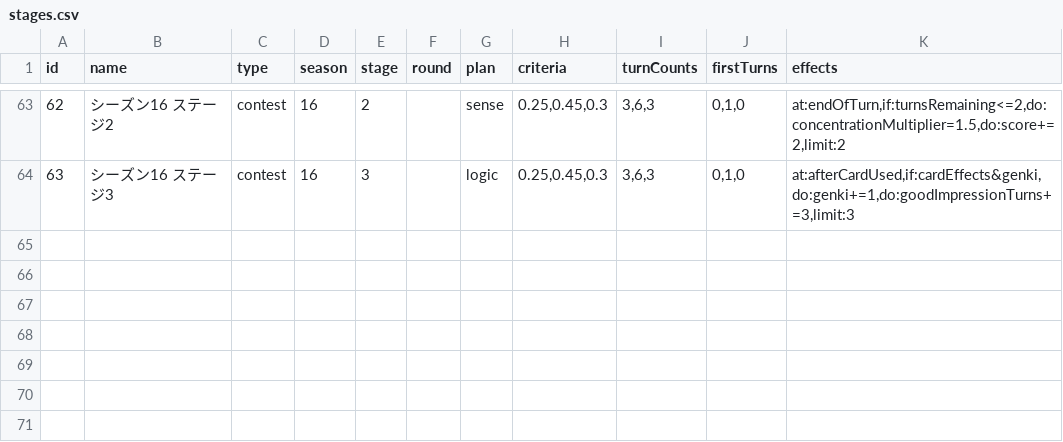
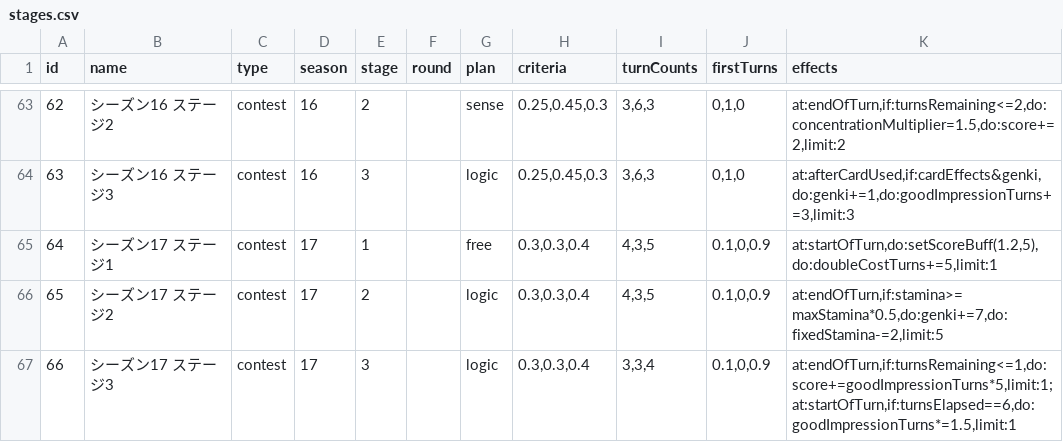
Before and after one commit to surisuririsu/gakumas-data, a CSV file: csv/stages.csv, drawn as a sheet; only a part is shown, gaps mark what is left out.

Commit message:
Add season 17 preview

```diff
--- a/csv/stages.csv
+++ b/csv/stages.csv
@@ -64 +64,4 @@ id,name,type,season,stage,round,plan,criteria,turnCounts,firstTurns,effects
 63,シーズン16 ステージ3,contest,16,3,,logic,"0.25,0.45,0.3","3,6,3","0,1,0","at:afterCardUsed,if:cardEffects&genki,do:genki+=1,do:goodImpressionTurns+=3,limit:3"
+64,シーズン17 ステージ1,contest,17,1,,free,"0.3,0.3,0.4","4,3,5","0.1,0,0.9","at:startOfTurn,do:setScoreBuff(1.2,5),do:doubleCostTurns+=5,limit:1"
+65,シーズン17 ステージ2,contest,17,2,,logic,"0.3,0.3,0.4","4,3,5","0.1,0,0.9","at:endOfTurn,if:stamina>=maxStamina*0.5,do:genki+=7,do:fixedStamina-=2,limit:5"
+66,シーズン17 ステージ3,contest,17,3,,logic,"0.3,0.3,0.4","3,3,4","0.1,0,0.9","at:endOfTurn,if:turnsRemaining<=1,do:score+=goodImpressionTurns*5,limit:1;at:startOfTurn,if:turnsElapsed==6,do:goodImpressionTurns*=1.5,limit:1"
```
Also changed, not shown: 2 other files.
